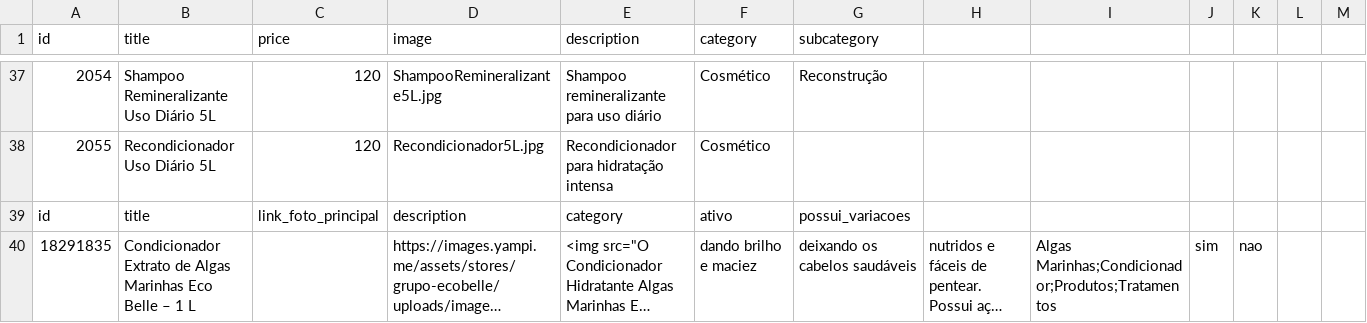
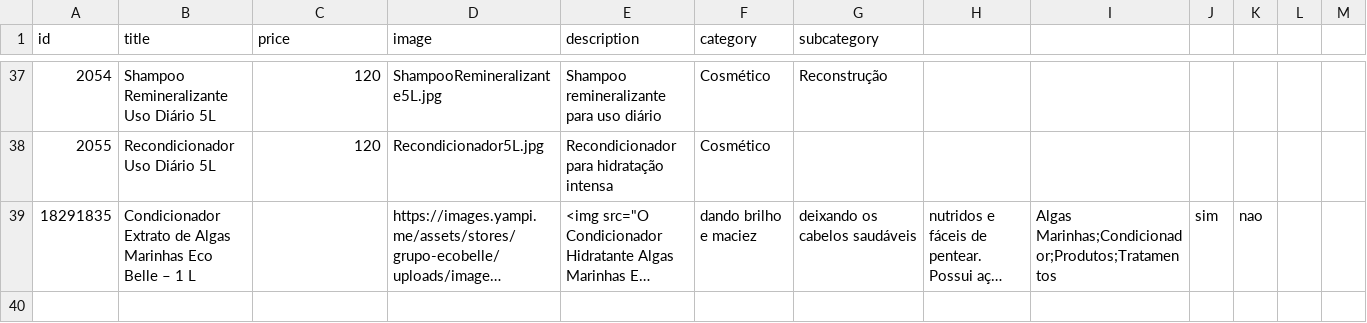
Before and after one commit to robertinho33/site-alphaglam, a CSV file: controllers/products.csv, drawn as a sheet; only a part is shown, gaps mark what is left out; long unchanged cells end in …; the diff names each change by its address in the sheet, - before the commit and + after, or states it on an @@ line.

Commit message:
Update products.csv

```diff
--- a/controllers/products.csv
+++ b/controllers/products.csv
-row 39: id | title | link_foto_principal | description | category | ativo | possui_variacoes
```
